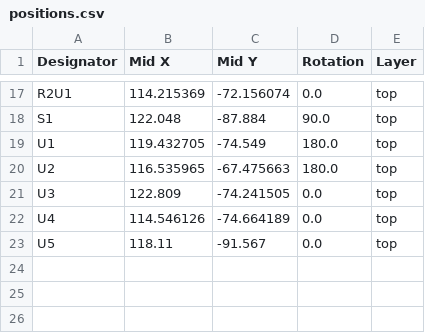
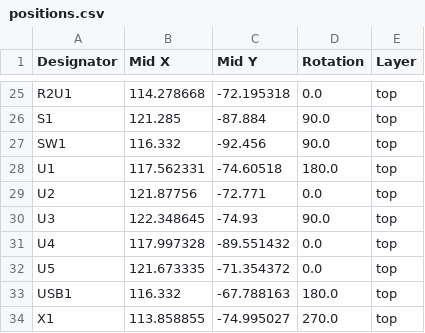
Before and after one commit to Zipra1/Fuimini-V2, a CSV file: KiCad/MDTB50+icm/production/positions.csv, drawn as a sheet; only a part is shown, gaps mark what is left out; addresses are those after the commit; the diff covers the shown part only; the diff names each change by its address in the sheet, - before the commit and + after, or states it on an @@ line.

```diff
--- a/KiCad/MDTB50+icm/production/positions.csv
+++ b/KiCad/MDTB50+icm/production/positions.csv
-B25 (Mid X): 114.215369
+B25 (Mid X): 114.278668
-C25 (Mid Y): -72.156074
+C25 (Mid Y): -72.195318
-B26 (Mid X): 122.048
+B26 (Mid X): 121.285
+row 27: SW1 | 116.332 | -92.456 | 90.0 | top
-B28 (Mid X): 119.432705
+B28 (Mid X): 117.562331
-C28 (Mid Y): -74.549
+C28 (Mid Y): -74.60518
-B29 (Mid X): 116.535965
+B29 (Mid X): 121.87756
-C29 (Mid Y): -67.475663
+C29 (Mid Y): -72.771
-D29 (Rotation): 180.0
+D29 (Rotation): 0.0
-B30 (Mid X): 122.809
+B30 (Mid X): 122.348645
-C30 (Mid Y): -74.241505
+C30 (Mid Y): -74.93
-D30 (Rotation): 0.0
+D30 (Rotation): 90.0
-B31 (Mid X): 114.546126
+B31 (Mid X): 117.997328
-C31 (Mid Y): -74.664189
+C31 (Mid Y): -89.551432
-B32 (Mid X): 118.11
+B32 (Mid X): 121.673335
-C32 (Mid Y): -91.567
+C32 (Mid Y): -71.354372
+row 33: USB1 | 116.332 | -67.788163 | 180.0 | top
+row 34: X1 | 113.858855 | -74.995027 | 270.0 | top
```
Also changed, not shown: 9 added rows, 1 removed row and 23 edited cells elsewhere in this file, KiCad/MDTB50+icm/production/bom.csv, 7 other files.
